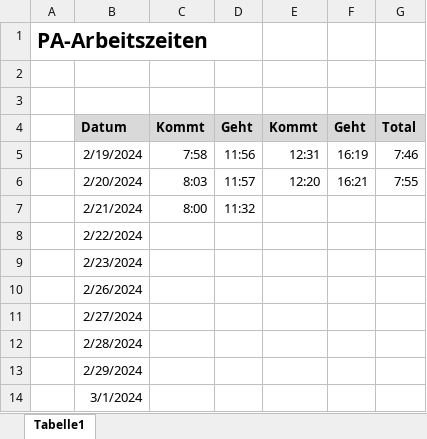
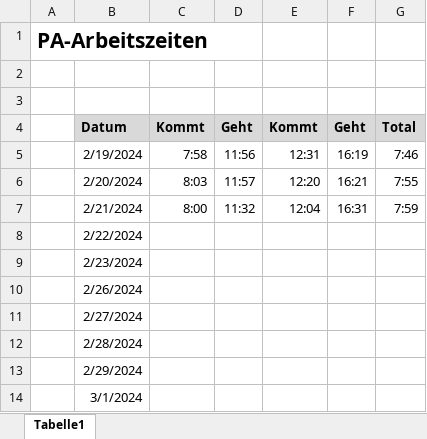
Before and after one commit to DC2305/Fussball-Webapplikation, an Excel workbook: 03_Tag 03/PA-Arbeitszeiten_0.3_Cvetkovic_David.xlsx, sheet Tabelle1, drawn as a sheet; values as stored, in another font and other column widths than the file's, no borders; the diff names each change by its address in the sheet, - before the commit and + after, or states it on an @@ line.

```diff
--- a/03_Tag 03/PA-Arbeitszeiten_0.3_Cvetkovic_David.xlsx (sheet Tabelle1)
+++ b/03_Tag 03/PA-Arbeitszeiten_0.3_Cvetkovic_David.xlsx (sheet Tabelle1)
-E7: (empty)
+E7: 12:04
-F7: (empty)
+F7: 16:31
-G7: (empty)
+G7: 7:59
```
Also changed, not shown: 03_Tag 03/Soll-Ist-Zeitplan_0.3_Cvetkovic_David.xlsx, 13 other files.
